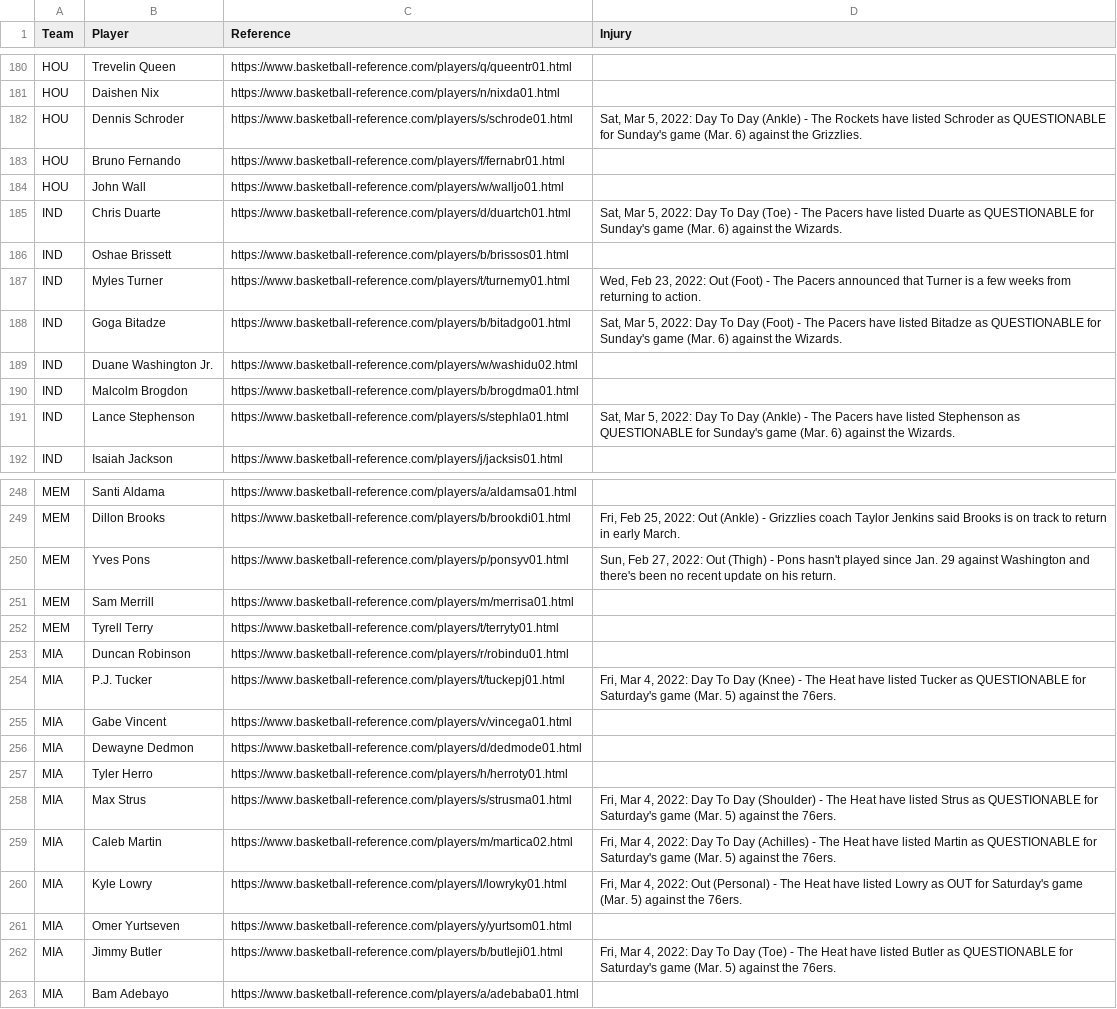
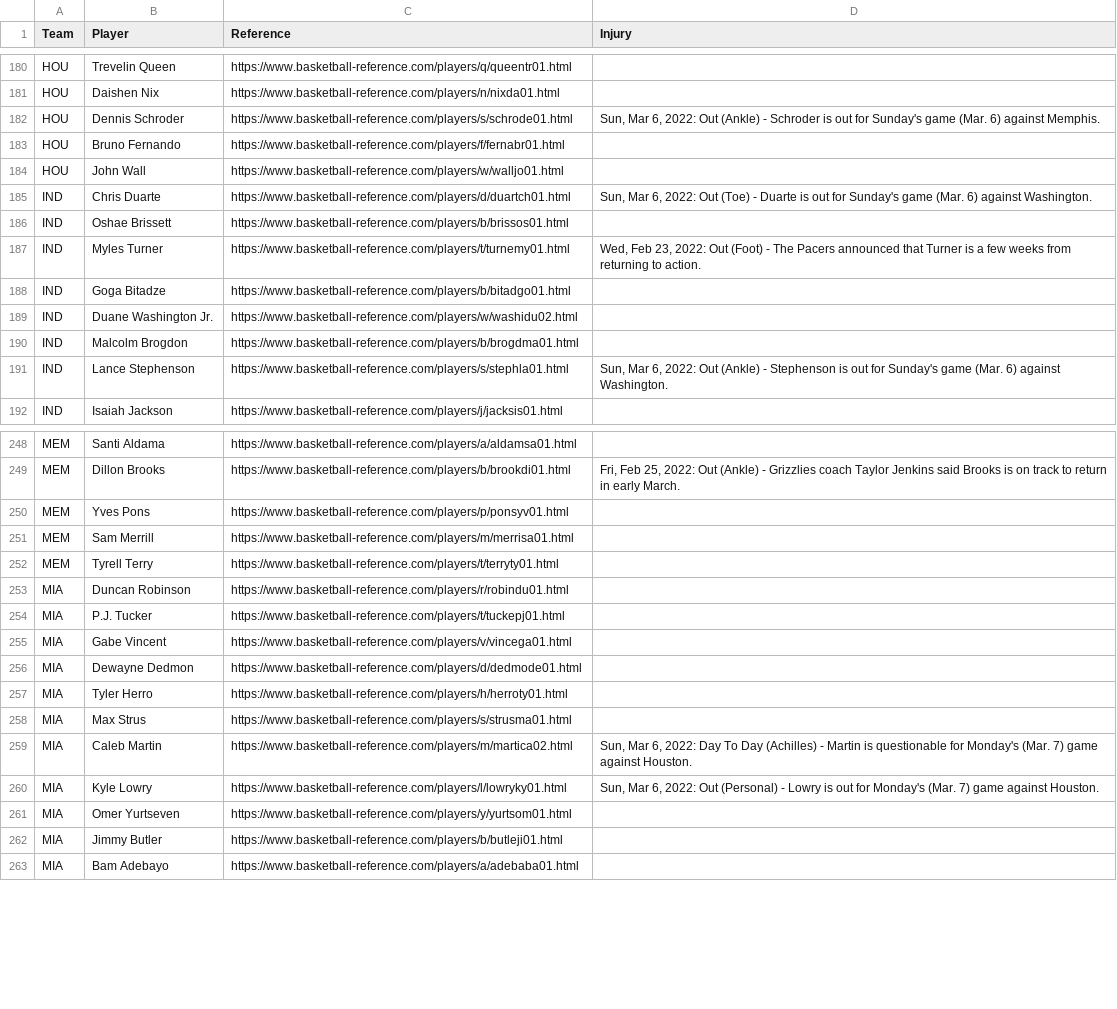
Before and after one commit to MatthewCho8/Basketball-Modeling, a CSV file: NBA Rosters/Daily_roster_2022.csv, drawn as a sheet; only a part is shown, gaps mark what is left out; the diff covers the shown part only.

```diff
--- a/NBA Rosters/Daily_roster_2022.csv
+++ b/NBA Rosters/Daily_roster_2022.csv
@@ -181,12 +181,12 @@ HOU,Trevelin Queen,https://www.basketball-reference.com/players/q/queentr01.html
 HOU,Daishen Nix,https://www.basketball-reference.com/players/n/nixda01.html,
-HOU,Dennis Schroder,https://www.basketball-reference.com/players/s/schrode01.html,"Sat, Mar 5, 2022: Day To Day (Ankle) - The Rockets have listed Schroder as QUESTIONABLE for Sunday's game (Mar. 6) against the Grizzlies."
+HOU,Dennis Schroder,https://www.basketball-reference.com/players/s/schrode01.html,"Sun, Mar 6, 2022: Out (Ankle) - Schroder is out for Sunday's game (Mar. 6) against Memphis."
 HOU,Bruno Fernando,https://www.basketball-reference.com/players/f/fernabr01.html,
 HOU,John Wall,https://www.basketball-reference.com/players/w/walljo01.html,
-IND,Chris Duarte,https://www.basketball-reference.com/players/d/duartch01.html,"Sat, Mar 5, 2022: Day To Day (Toe) - The Pacers have listed Duarte as QUESTIONABLE for Sunday's game (Mar. 6) against the Wizards."
+IND,Chris Duarte,https://www.basketball-reference.com/players/d/duartch01.html,"Sun, Mar 6, 2022: Out (Toe) - Duarte is out for Sunday's game (Mar. 6) against Washington."
 IND,Oshae Brissett,https://www.basketball-reference.com/players/b/brissos01.html,
 IND,Myles Turner,https://www.basketball-reference.com/players/t/turnemy01.html,"Wed, Feb 23, 2022: Out (Foot) - The Pacers announced that Turner is a few weeks from returning to action."
-IND,Goga Bitadze,https://www.basketball-reference.com/players/b/bitadgo01.html,"Sat, Mar 5, 2022: Day To Day (Foot) - The Pacers have listed Bitadze as QUESTIONABLE for Sunday's game (Mar. 6) against the Wizards."
+IND,Goga Bitadze,https://www.basketball-reference.com/players/b/bitadgo01.html,
 IND,Duane Washington Jr.,https://www.basketball-reference.com/players/w/washidu02.html,
 IND,Malcolm Brogdon,https://www.basketball-reference.com/players/b/brogdma01.html,
-IND,Lance Stephenson,https://www.basketball-reference.com/players/s/stephla01.html,"Sat, Mar 5, 2022: Day To Day (Ankle) - The Pacers have listed Stephenson as QUESTIONABLE for Sunday's game (Mar. 6) against the Wizards."
+IND,Lance Stephenson,https://www.basketball-reference.com/players/s/stephla01.html,"Sun, Mar 6, 2022: Out (Ankle) - Stephenson is out for Sunday's game (Mar. 6) against Washington."
 IND,Isaiah Jackson,https://www.basketball-reference.com/players/j/jacksis01.html,
@@ -249,3 +249,3 @@ MEM,Santi Aldama,https://www.basketball-reference.com/players/a/aldamsa01.html,
 MEM,Dillon Brooks,https://www.basketball-reference.com/players/b/brookdi01.html,"Fri, Feb 25, 2022: Out (Ankle) - Grizzlies coach Taylor Jenkins said Brooks is on track to return in early March."
-MEM,Yves Pons,https://www.basketball-reference.com/players/p/ponsyv01.html,"Sun, Feb 27, 2022: Out (Thigh) - Pons hasn't played since Jan. 29 against Washington and there's been no recent update on his return."
+MEM,Yves Pons,https://www.basketball-reference.com/players/p/ponsyv01.html,
 MEM,Sam Merrill,https://www.basketball-reference.com/players/m/merrisa01.html,
@@ -253,3 +253,3 @@ MEM,Tyrell Terry,https://www.basketball-reference.com/players/t/terryty01.html,
 MIA,Duncan Robinson,https://www.basketball-reference.com/players/r/robindu01.html,
-MIA,P.J. Tucker,https://www.basketball-reference.com/players/t/tuckepj01.html,"Fri, Mar 4, 2022: Day To Day (Knee) - The Heat have listed Tucker as QUESTIONABLE for Saturday's game (Mar. 5) against the 76ers."
+MIA,P.J. Tucker,https://www.basketball-reference.com/players/t/tuckepj01.html,
 MIA,Gabe Vincent,https://www.basketball-reference.com/players/v/vincega01.html,
@@ -257,7 +257,7 @@ MIA,Dewayne Dedmon,https://www.basketball-reference.com/players/d/dedmode01.html
 MIA,Tyler Herro,https://www.basketball-reference.com/players/h/herroty01.html,
-MIA,Max Strus,https://www.basketball-reference.com/players/s/strusma01.html,"Fri, Mar 4, 2022: Day To Day (Shoulder) - The Heat have listed Strus as QUESTIONABLE for Saturday's game (Mar. 5) against the 76ers."
-MIA,Caleb Martin,https://www.basketball-reference.com/players/m/martica02.html,"Fri, Mar 4, 2022: Day To Day (Achilles) - The Heat have listed Martin as QUESTIONABLE for Saturday's game (Mar. 5) against the 76ers."
-MIA,Kyle Lowry,https://www.basketball-reference.com/players/l/lowryky01.html,"Fri, Mar 4, 2022: Out (Personal) - The Heat have listed Lowry as OUT for Saturday's game (Mar. 5) against the 76ers."
+MIA,Max Strus,https://www.basketball-reference.com/players/s/strusma01.html,
+MIA,Caleb Martin,https://www.basketball-reference.com/players/m/martica02.html,"Sun, Mar 6, 2022: Day To Day (Achilles) - Martin is questionable for Monday's (Mar. 7) game against Houston."
+MIA,Kyle Lowry,https://www.basketball-reference.com/players/l/lowryky01.html,"Sun, Mar 6, 2022: Out (Personal) - Lowry is out for Monday's (Mar. 7) game against Houston."
 MIA,Omer Yurtseven,https://www.basketball-reference.com/players/y/yurtsom01.html,
-MIA,Jimmy Butler,https://www.basketball-reference.com/players/b/butleji01.html,"Fri, Mar 4, 2022: Day To Day (Toe) - The Heat have listed Butler as QUESTIONABLE for Saturday's game (Mar. 5) against the 76ers."
+MIA,Jimmy Butler,https://www.basketball-reference.com/players/b/butleji01.html,
 MIA,Bam Adebayo,https://www.basketball-reference.com/players/a/adebaba01.html,
```
Also changed, not shown: 55 edited cells elsewhere in this file, 1 other file.
